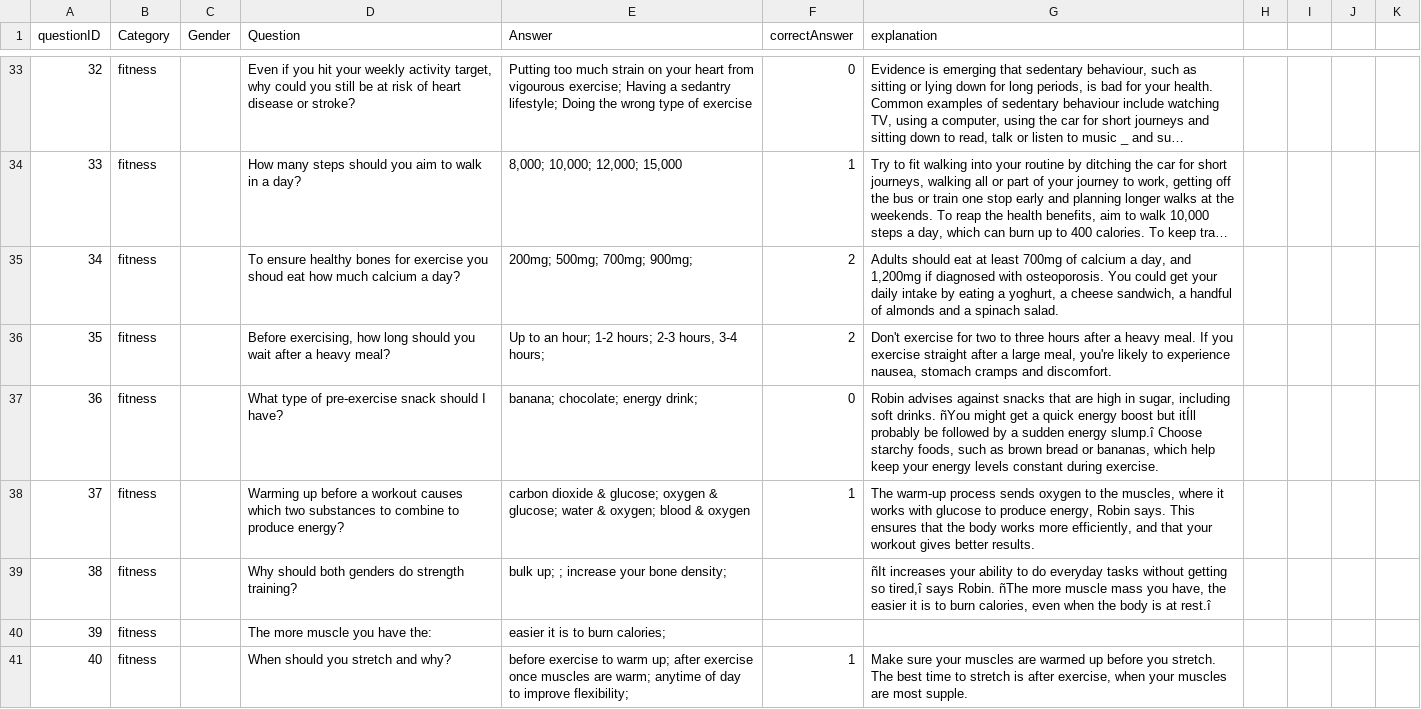
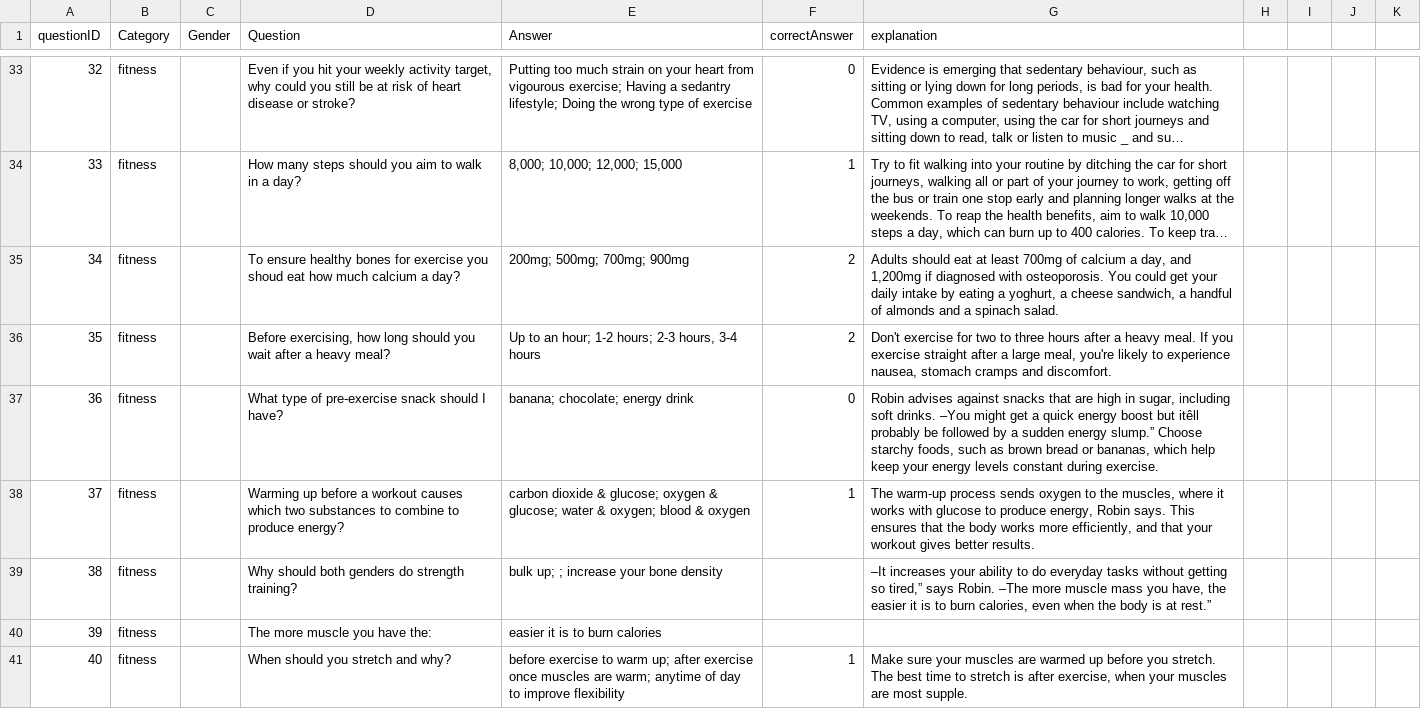
Before and after one commit to annaweston/HealthQuest, a CSV file: www/data/Questions.csv, drawn as a sheet; only a part is shown, gaps mark what is left out; long unchanged cells end in …; the diff covers the shown part only; the diff names each change by its address in the sheet, - before the commit and + after, or states it on an @@ line.

```diff
--- a/www/data/Questions.csv
+++ b/www/data/Questions.csv
-E35 (Answer): 200mg; 500mg; 700mg; 900mg;
+E35 (Answer): 200mg; 500mg; 700mg; 900mg
-E36 (Answer): …hours, 3-4 hours;
+E36 (Answer): …hours, 3-4 hours
-E37 (Answer): banana; chocolate; energy drink;
+E37 (Answer): banana; chocolate; energy drink
-G37 (explanation): …soft drinks. ñYou might get a quick energy boost but itÍll probably be followed by a sudden energy slump.î Choose starchy…
+G37 (explanation): …soft drinks. –You might get a quick energy boost but itêll probably be followed by a sudden energy slump.” Choose starchy…
-E39 (Answer): bulk up; ; increase your bone density;
+E39 (Answer): bulk up; ; increase your bone density
-G39 (explanation): ñIt increases your ability to do everyday tasks without getting so tired,î says Robin. ñThe more muscle mass you have, the easier it is to burn calories, even when the body is at rest.î
+G39 (explanation): –It increases your ability to do everyday tasks without getting so tired,” says Robin. –The more muscle mass you have, the easier it is to burn calories, even when the body is at rest.”
-E40 (Answer): easier it is to burn calories;
+E40 (Answer): easier it is to burn calories
-E41 (Answer): …to improve flexibility;
+E41 (Answer): …to improve flexibility
```
Also changed, not shown: 3 added rows, 3 removed rows and 24 edited cells elsewhere in this file, 15 other files.
